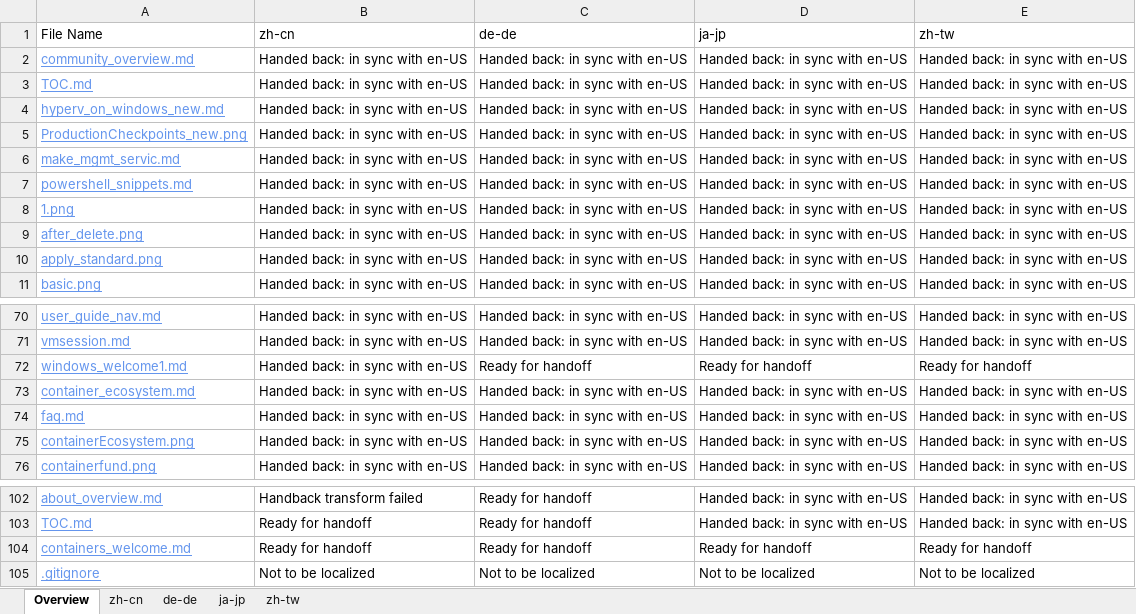
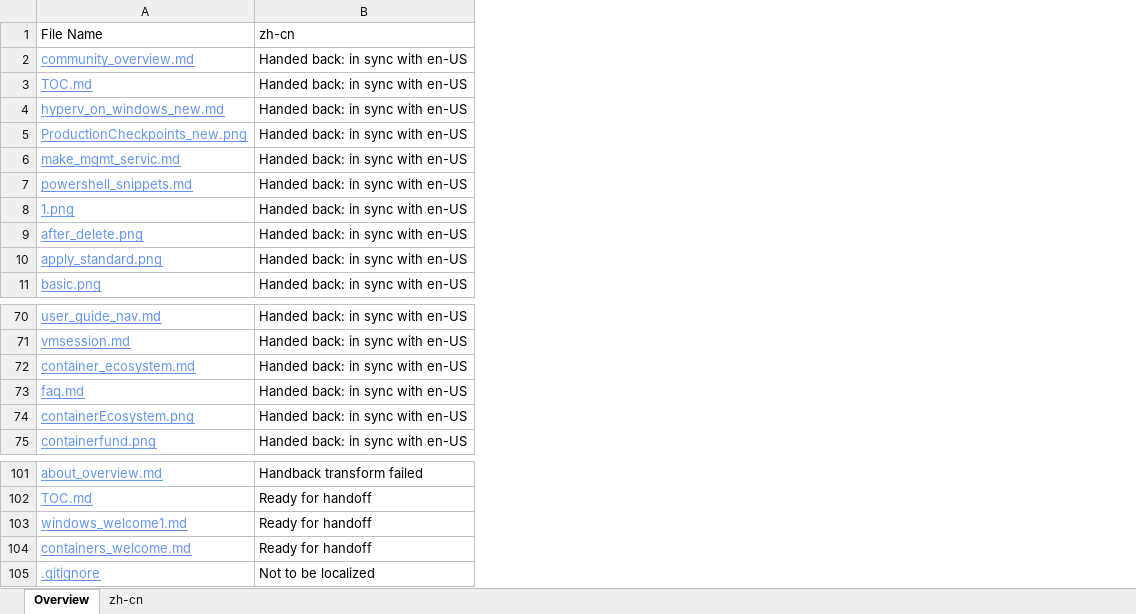
Before and after one commit to OpenLocalizationOrg/olhandback, an Excel workbook: ol-handback/OpenLocalizationOrg/hyperV/master/localization-status.xlsx, sheet Overview, drawn as a sheet; only a part is shown, gaps mark what is left out; values as stored, in another font and other column widths than the file's, no borders; table styles not drawn; removed rows and columns are numbered as before the commit, all else as after; the diff names each change by its address in the sheet, - before the commit and + after, or states it on an @@ line.

Commit message:
Generate Report for handoff

```diff
--- a/ol-handback/OpenLocalizationOrg/hyperV/master/localization-status.xlsx (sheet Overview)
+++ b/ol-handback/OpenLocalizationOrg/hyperV/master/localization-status.xlsx (sheet Overview)
-sheet tab: de-de
-sheet tab: ja-jp
-sheet tab: zh-tw
-column C, rows 1-11: de-de | Handed back: in sync with en-US | Handed back: in sync with en-US | Handed back: in sync with en-US | Handed back: in sync with en-US | Handed back: in sync with en-US | Handed back: in sync with en-US | Handed back: in sync with en-US | Handed back: in sync with en-US | Handed back: in sync with en-US | Handed back: in sync with en-US; rows 70-71: Handed back: in sync with en-US | Handed back: in sync with en-US; rows 73-76: all Handed back: in sync with en-US; rows 102-105: Ready for handoff | Ready for handoff | Ready for handoff | Not to be localized
-column D, rows 1-11: ja-jp | Handed back: in sync with en-US | Handed back: in sync with en-US | Handed back: in sync with en-US | Handed back: in sync with en-US | Handed back: in sync with en-US | Handed back: in sync with en-US | Handed back: in sync with en-US | Handed back: in sync with en-US | Handed back: in sync with en-US | Handed back: in sync with en-US; rows 70-71: Handed back: in sync with en-US | Handed back: in sync with en-US; rows 73-76: all Handed back: in sync with en-US; rows 102-105: Handed back: in sync with en-US | Handed back: in sync with en-US | Ready for handoff | Not to be localized
-column E, rows 1-11: zh-tw | Handed back: in sync with en-US | Handed back: in sync with en-US | Handed back: in sync with en-US | Handed back: in sync with en-US | Handed back: in sync with en-US | Handed back: in sync with en-US | Handed back: in sync with en-US | Handed back: in sync with en-US | Handed back: in sync with en-US | Handed back: in sync with en-US; rows 70-71: Handed back: in sync with en-US | Handed back: in sync with en-US; rows 73-76: all Handed back: in sync with en-US; rows 102-105: Handed back: in sync with en-US | Handed back: in sync with en-US | Ready for handoff | Not to be localized
-row 72: windows_welcome1.md | Handed back: in sync with en-US | Ready for handoff | Ready for handoff | Ready for handoff
+row 103: windows_welcome1.md | Ready for handoff
```
Also changed, not shown: sheet zh-cn.
